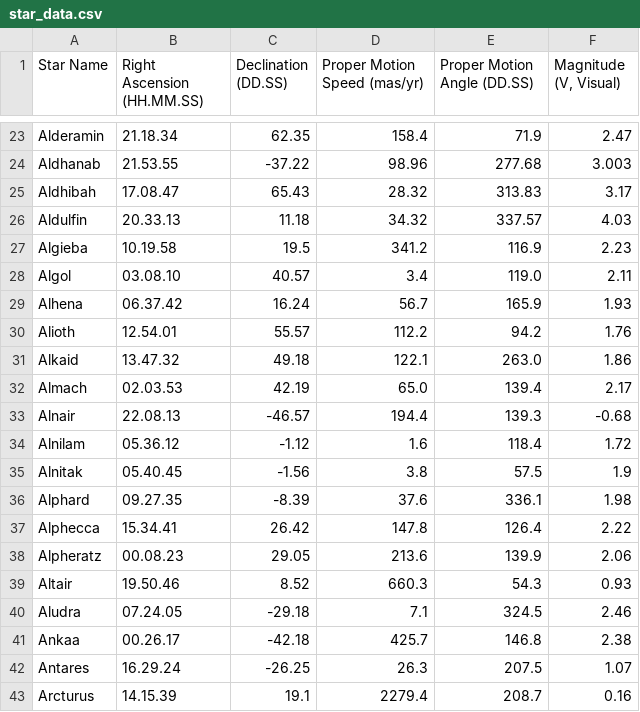
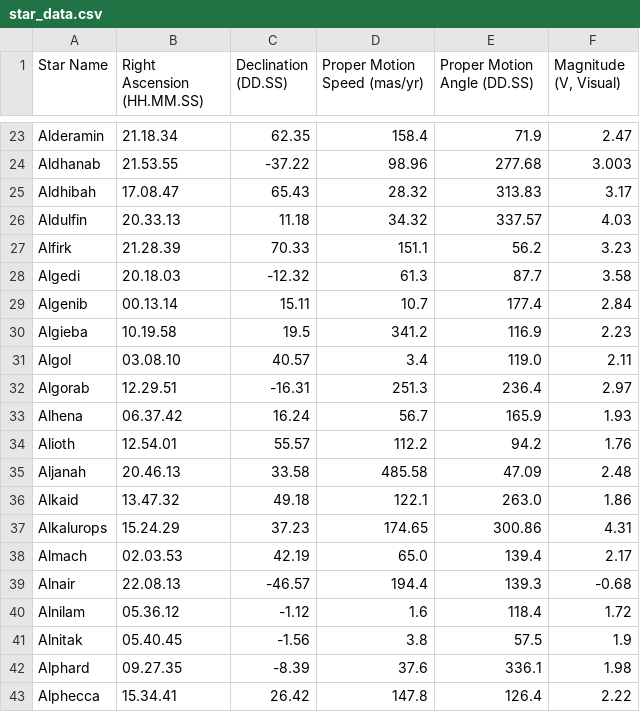
Before and after one commit to cyschneck/Star-Chart-Spherical-Projection, a CSV file: star_chart_spherical_projection/data/star_data.csv, drawn as a sheet; only a part is shown, gaps mark what is left out; the shorter side is filled out with more unchanged rows.

Commit message:
new stars: Alfirk, Algedi, Algenib, Algorab, Aljanah, Alkalurops

```diff
--- a/star_chart_spherical_projection/data/star_data.csv
+++ b/star_chart_spherical_projection/data/star_data.csv
@@ -26,7 +26,13 @@ Aldhibah,17.08.47,65.43,28.32,313.83,3.17
 Aldulfin,20.33.13,11.18,34.32,337.57,4.03
+Alfirk,21.28.39,70.33,151.1,56.2,3.23
+Algedi,20.18.03,-12.32,61.3,87.7,3.58
+Algenib,00.13.14,15.11,10.7,177.4,2.84
 Algieba,10.19.58,19.5,341.2,116.9,2.23
 Algol,03.08.10,40.57,3.4,119.0,2.11
+Algorab,12.29.51,-16.31,251.3,236.4,2.97
 Alhena,06.37.42,16.24,56.7,165.9,1.93
 Alioth,12.54.01,55.57,112.2,94.2,1.76
+Aljanah,20.46.13,33.58,485.58,47.09,2.48
 Alkaid,13.47.32,49.18,122.1,263.0,1.86
+Alkalurops,15.24.29,37.23,174.65,300.86,4.31
 Almach,02.03.53,42.19,65.0,139.4,2.17
```
Also changed, not shown: 2 other files.
